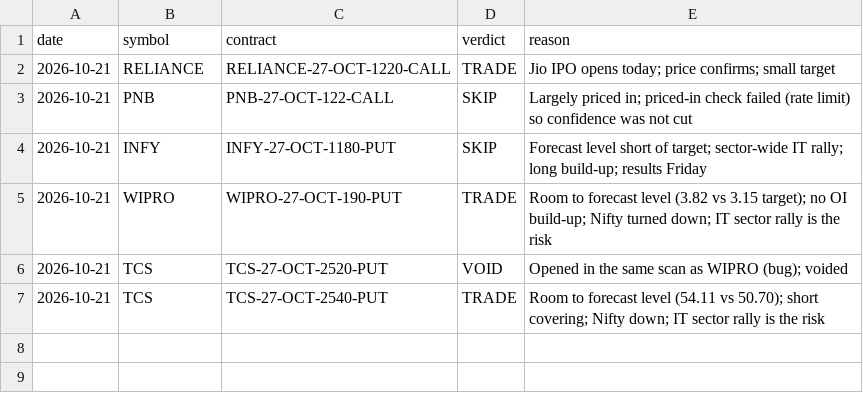
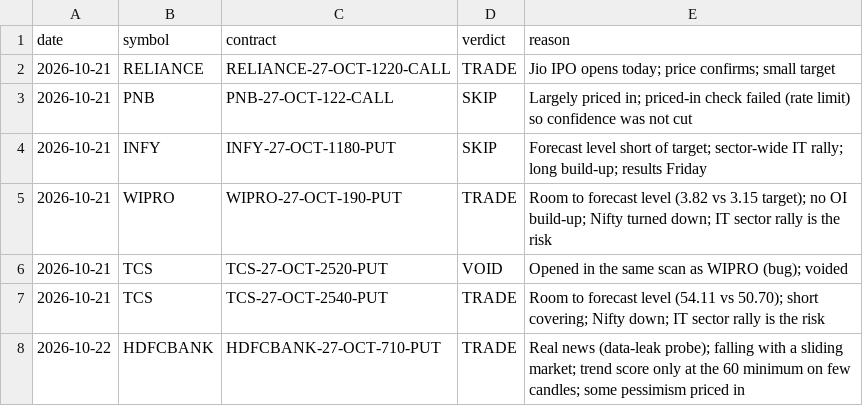
Before and after one commit to vishnupadma007-oss/Stock-market-scanner-of-India, a CSV file: journal/claude_verdicts.csv, drawn as a sheet.

```diff
--- a/journal/claude_verdicts.csv
+++ b/journal/claude_verdicts.csv
@@ -7 +7,2 @@ date,symbol,contract,verdict,reason
 2026-10-21,TCS,TCS-27-OCT-2540-PUT,TRADE,Room to forecast level (54.11 vs 50.70); short covering; Nifty down; IT sector rally is the risk
+2026-10-22,HDFCBANK,HDFCBANK-27-OCT-710-PUT,TRADE,Real news (data-leak probe); falling with a sliding market; trend score only at the 60 minimum on few candles; some pessimism priced in
```
Also changed, not shown: journal/paper_trades.csv, 1 other file.
